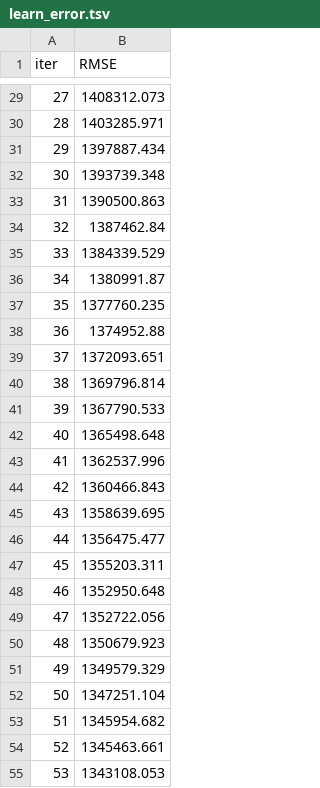
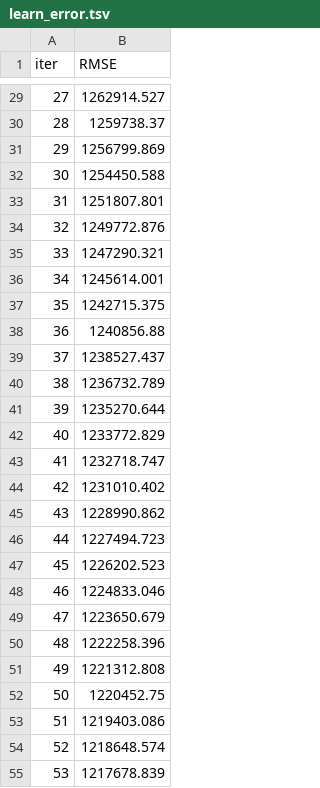
Before and after one commit to roman-correa/news, a TSV file: catboost_info/learn_error.tsv, drawn as a sheet; only a part is shown, gaps mark what is left out; the diff covers the shown part only.

```diff
--- a/catboost_info/learn_error.tsv
+++ b/catboost_info/learn_error.tsv
@@ -29,27 +29,27 @@ iter	RMSE
-27	1408312.073
-28	1403285.971
-29	1397887.434
-30	1393739.348
-31	1390500.863
-32	1387462.84
-33	1384339.529
-34	1380991.87
-35	1377760.235
-36	1374952.88
-37	1372093.651
-38	1369796.814
-39	1367790.533
-40	1365498.648
-41	1362537.996
-42	1360466.843
-43	1358639.695
-44	1356475.477
-45	1355203.311
-46	1352950.648
-47	1352722.056
-48	1350679.923
-49	1349579.329
-50	1347251.104
-51	1345954.682
-52	1345463.661
-53	1343108.053
+27	1262914.527
+28	1259738.37
+29	1256799.869
+30	1254450.588
+31	1251807.801
+32	1249772.876
+33	1247290.321
+34	1245614.001
+35	1242715.375
+36	1240856.88
+37	1238527.437
+38	1236732.789
+39	1235270.644
+40	1233772.829
+41	1232718.747
+42	1231010.402
+43	1228990.862
+44	1227494.723
+45	1226202.523
+46	1224833.046
+47	1223650.679
+48	1222258.396
+49	1221312.808
+50	1220452.75
+51	1219403.086
+52	1218648.574
+53	1217678.839
```
Also changed, not shown: 73 edited cells elsewhere in this file, catboost_info/time_left.tsv, 3 other files.
